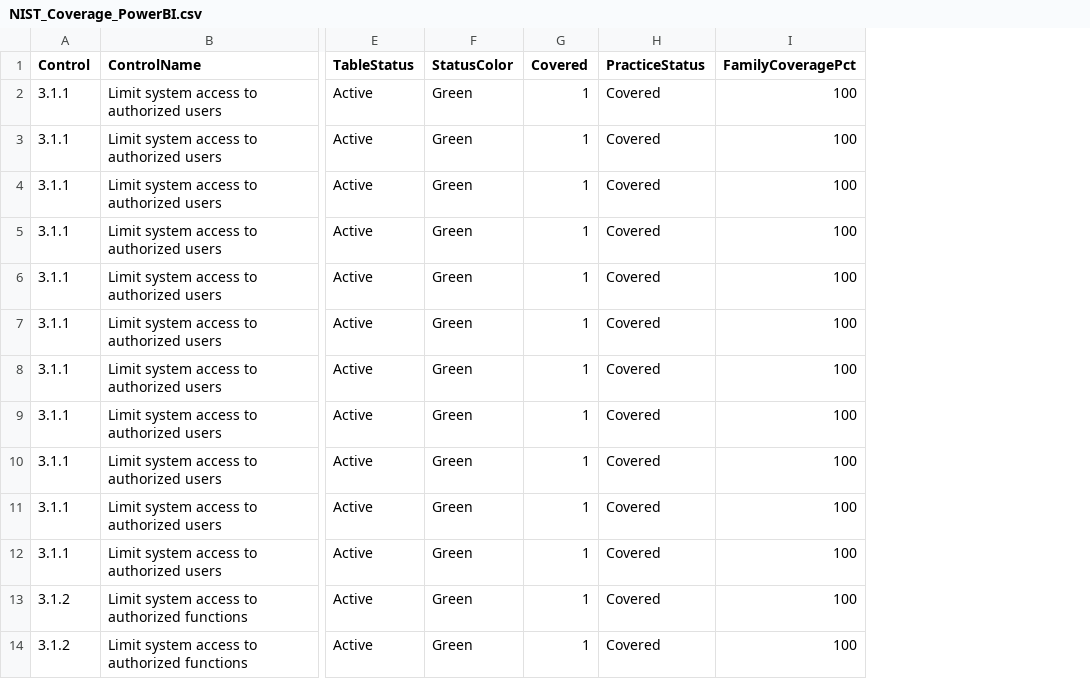
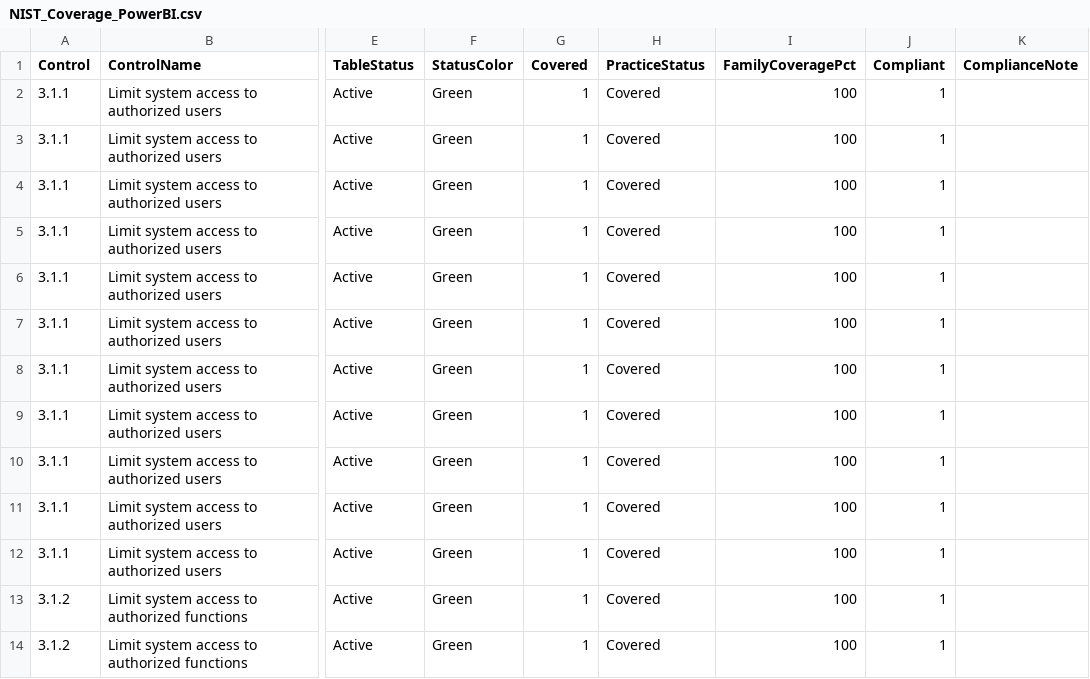
Before and after one commit to Cyberlorians/nistframework, a CSV file: powerbi/NIST_Coverage_PowerBI.csv, drawn as a sheet; only a part is shown, gaps mark what is left out; the diff names each change by its address in the sheet, - before the commit and + after, or states it on an @@ line.

Commit message:
feat: compliance override + slicers + dual-score PBI dashboard
- Add Compliant (int) and ComplianceNote (text) columns to CSV export
- 3 DAX measures: Technical Coverage %, Compliance Score %, Manual Overrides
- 10 visuals: title, 3 score cards, 2 context cards, 2 slicers, bar chart, detail table
- Family and TableStatus slicers for cross-filtering
- Dual-score model: Technical (KQL-only) vs Compliance (includes overrides)
- Updated README with override workflow documentation
- Updated SESSION_NOTES with Power BI work log

```diff
--- a/powerbi/NIST_Coverage_PowerBI.csv
+++ b/powerbi/NIST_Coverage_PowerBI.csv
+column J (Compliant), rows 2-14: all 1
+column K (ComplianceNote), empty
```
Also changed, not shown: powerbi/NIST_Coverage_PowerBI_Sample.csv, 19 other files.
